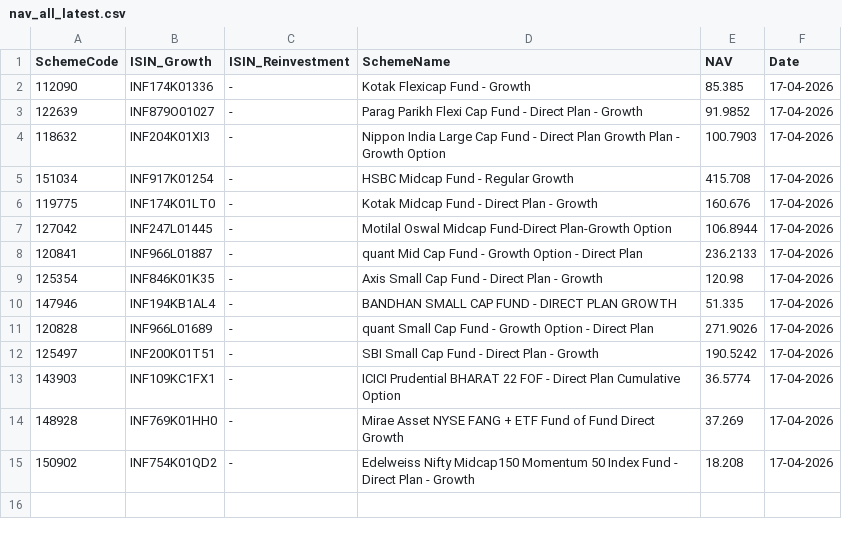
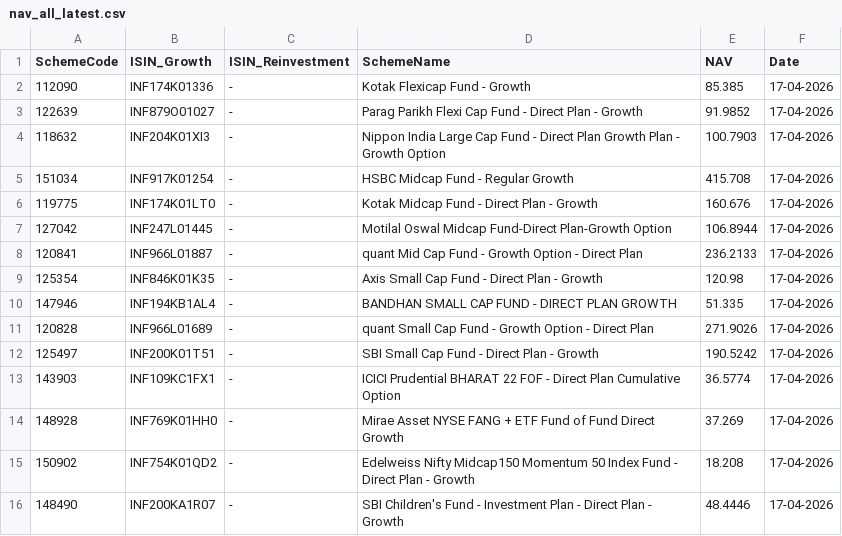
Before and after one commit to sumansourabhcsc/investment, a CSV file: data/nav_all_latest.csv, drawn as a sheet; the diff names each change by its address in the sheet, - before the commit and + after, or states it on an @@ line.

```diff
--- a/data/nav_all_latest.csv
+++ b/data/nav_all_latest.csv
+row 16: 148490 | INF200KA1R07 | - | SBI Children's Fund - Investment Plan - Direct Plan - Growth | 48.4446 | 17-04-2026
```
